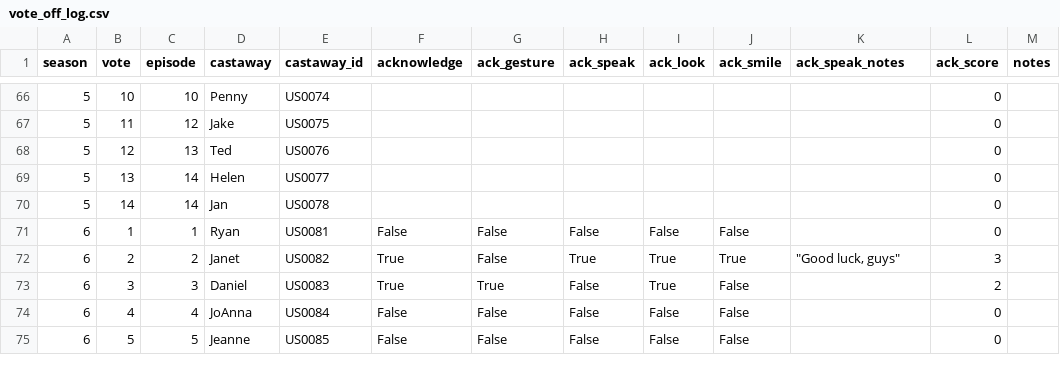
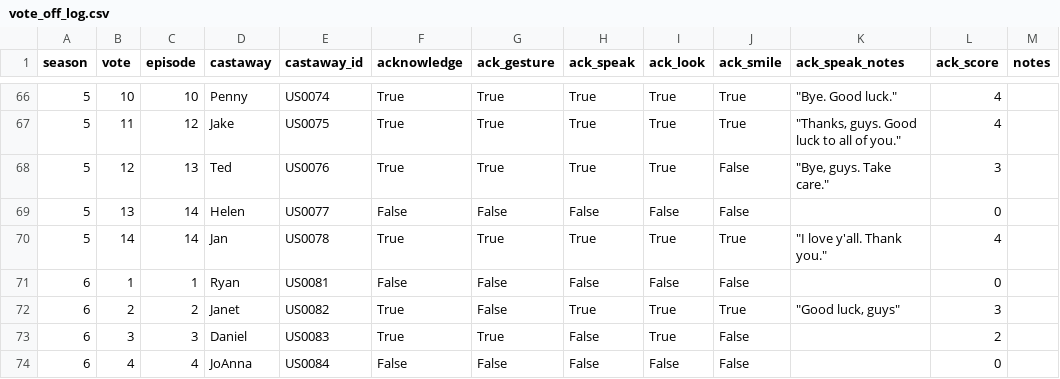
Before and after one commit to stiles/survivoR2py, a CSV file: data/processed/vote_offs/vote_off_log.csv, drawn as a sheet; only a part is shown, gaps mark what is left out; the shorter side is filled out with more unchanged rows; the diff covers the shown part only.

```diff
--- a/data/processed/vote_offs/vote_off_log.csv
+++ b/data/processed/vote_offs/vote_off_log.csv
@@ -66,6 +66,6 @@ season,vote,episode,castaway,castaway_id,acknowledge,ack_gesture,ack_speak,ack_l
-5,10,10,Penny,US0074,,,,,,,0,
-5,11,12,Jake,US0075,,,,,,,0,
-5,12,13,Ted,US0076,,,,,,,0,
-5,13,14,Helen,US0077,,,,,,,0,
-5,14,14,Jan,US0078,,,,,,,0,
+5,10,10,Penny,US0074,True,True,True,True,True,"""Bye. Good luck.""",4,
+5,11,12,Jake,US0075,True,True,True,True,True,"""Thanks, guys. Good luck to all of you."" ",4,
+5,12,13,Ted,US0076,True,True,True,True,False,"""Bye, guys. Take care."" ",3,
+5,13,14,Helen,US0077,False,False,False,False,False,,0,
+5,14,14,Jan,US0078,True,True,True,True,True,"""I love y'all. Thank you.""",4,
 6,1,1,Ryan,US0081,False,False,False,False,False,,0,
```
Also changed, not shown: 59 edited cells elsewhere in this file, 2 other files.
